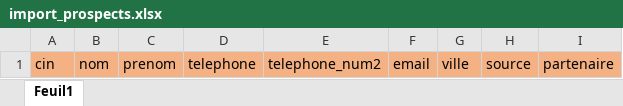
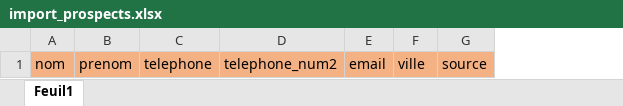
Before and after one commit to Studio-3D/api-erp-single-database, an Excel workbook: public/docs/import_prospects.xlsx, sheet Feuil1, drawn as a sheet; values as stored, in another font and other column widths than the file's, no borders; the diff names each change by its address in the sheet, - before the commit and + after, or states it on an @@ line.

Commit message:
IMPORT PROSPECT 3

```diff
--- a/public/docs/import_prospects.xlsx (sheet Feuil1)
+++ b/public/docs/import_prospects.xlsx (sheet Feuil1)
-column A, row 1: cin
-column I, row 1: partenaire
```
